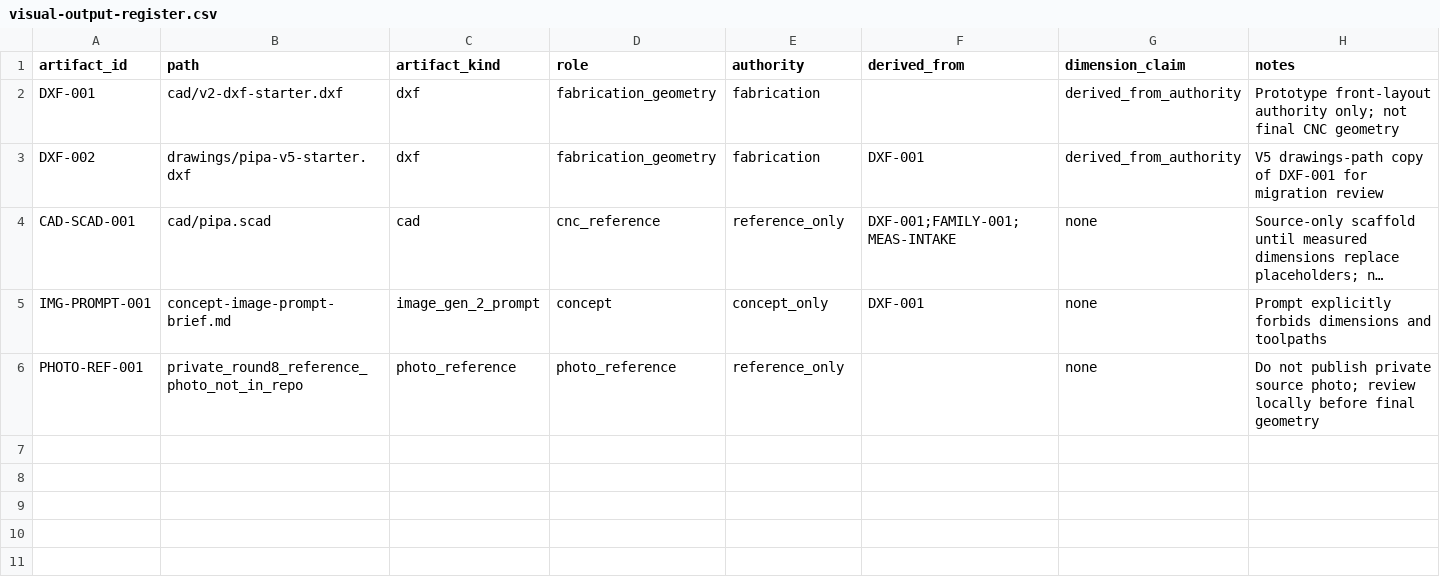
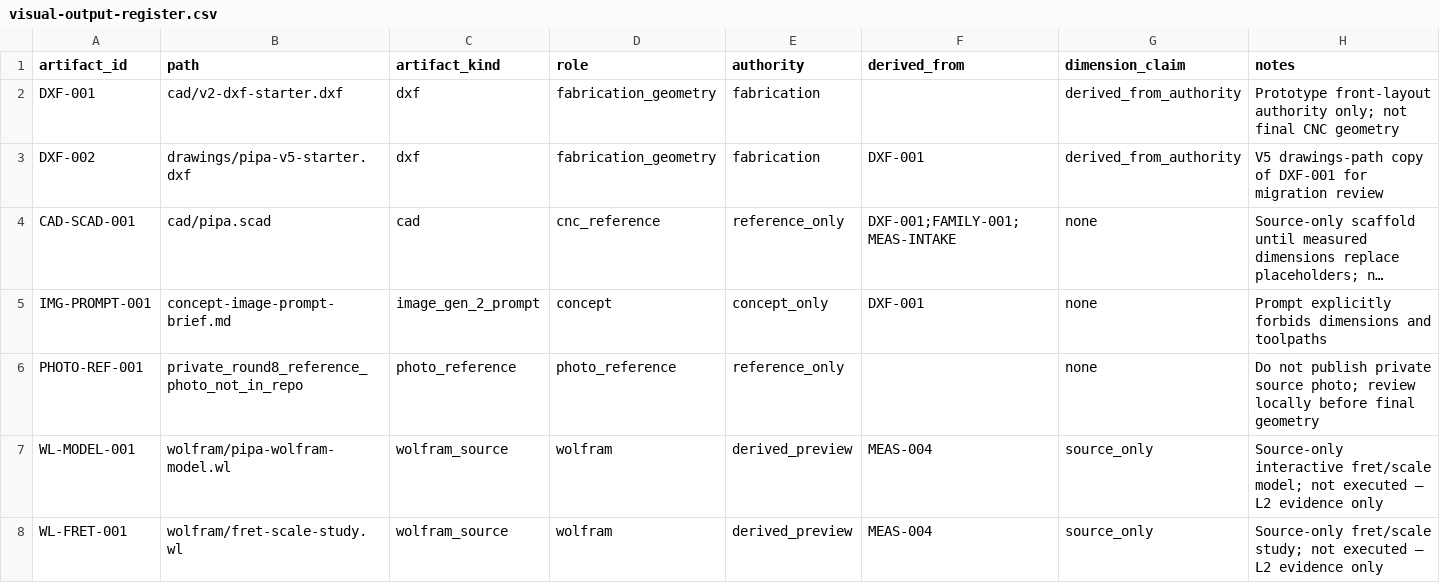
Before and after one commit to tonykoop/pipa, a CSV file: visual-output-register.csv, drawn as a sheet; long unchanged cells end in ….

```diff
--- a/visual-output-register.csv
+++ b/visual-output-register.csv
@@ -6 +6,3 @@ IMG-PROMPT-001,concept-image-prompt-brief.md,image_gen_2_prompt,concept,concept_
 PHOTO-REF-001,private_round8_reference_photo_not_in_repo,photo_reference,photo_reference,reference_only,,none,Do not publish private source photo; review locally before final geometry
+WL-MODEL-001,wolfram/pipa-wolfram-model.wl,wolfram_source,wolfram,derived_preview,MEAS-004,source_only,Source-only interactive fret/scale model; not executed — L2 evidence only
+WL-FRET-001,wolfram/fret-scale-study.wl,wolfram_source,wolfram,derived_preview,MEAS-004,source_only,Source-only fret/scale study; not executed — L2 evidence only
```
Also changed, not shown: 5 other files.
